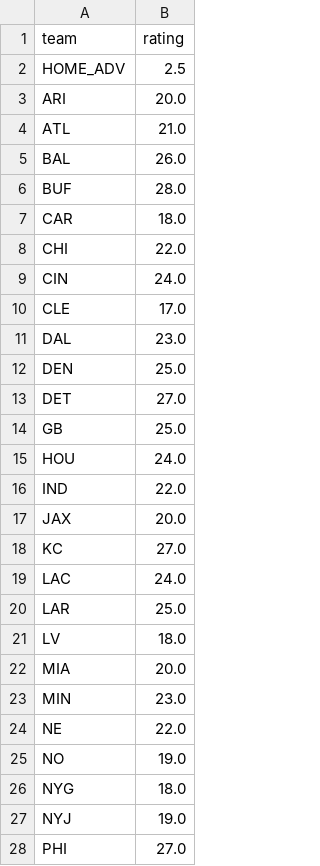
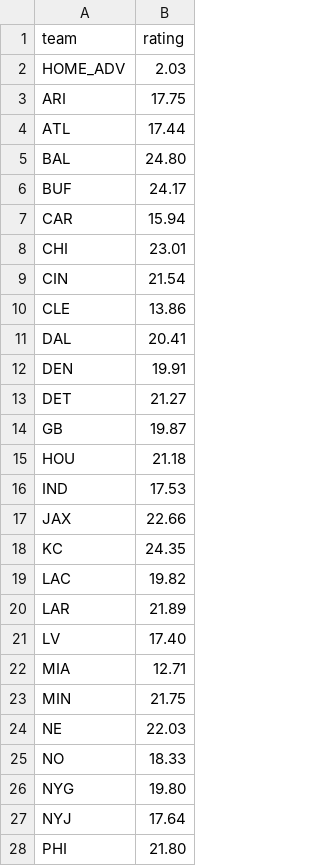
Before and after one commit to MissedFairways/nfl-picks-helper, a CSV file: data/sagarin.csv, drawn as a sheet; only a part is shown; the diff covers the shown part only.

Commit message:
Update sagarin.csv

```diff
--- a/data/sagarin.csv
+++ b/data/sagarin.csv
@@ -1,28 +1,28 @@
 team,rating
-HOME_ADV,2.5
-ARI,20.0
-ATL,21.0
-BAL,26.0
-BUF,28.0
-CAR,18.0
-CHI,22.0
-CIN,24.0
-CLE,17.0
-DAL,23.0
-DEN,25.0
-DET,27.0
-GB,25.0
-HOU,24.0
-IND,22.0
-JAX,20.0
-KC,27.0
-LAC,24.0
-LAR,25.0
-LV,18.0
-MIA,20.0
-MIN,23.0
-NE,22.0
-NO,19.0
-NYG,18.0
-NYJ,19.0
-PHI,27.0
+HOME_ADV,2.03
+ARI,17.75
+ATL,17.44
+BAL,24.80
+BUF,24.17
+CAR,15.94
+CHI,23.01
+CIN,21.54
+CLE,13.86
+DAL,20.41
+DEN,19.91
+DET,21.27
+GB,19.87
+HOU,21.18
+IND,17.53
+JAX,22.66
+KC,24.35
+LAC,19.82
+LAR,21.89
+LV,17.40
+MIA,12.71
+MIN,21.75
+NE,22.03
+NO,18.33
+NYG,19.80
+NYJ,17.64
+PHI,21.80
```
Also changed, not shown: 6 edited cells elsewhere in this file.
